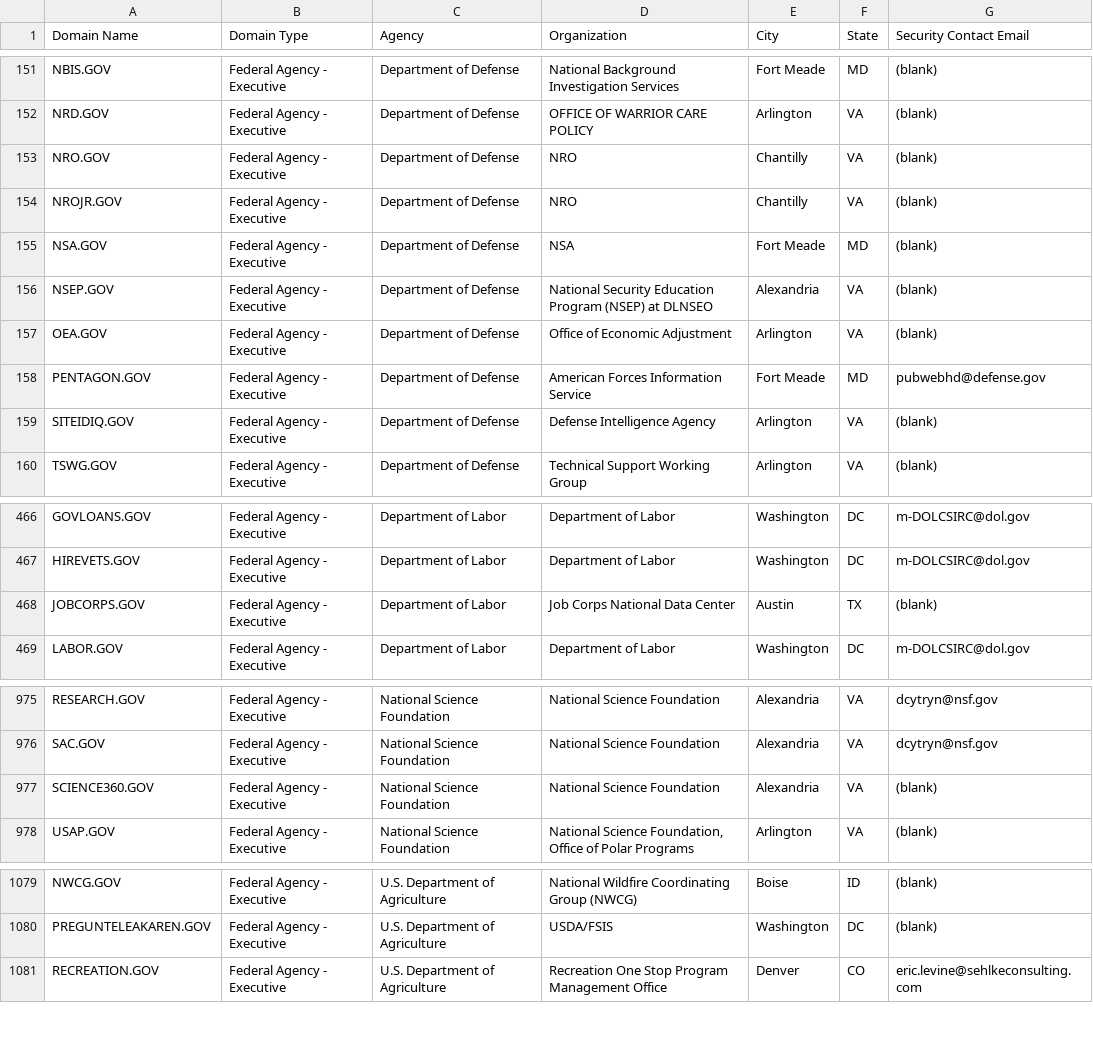
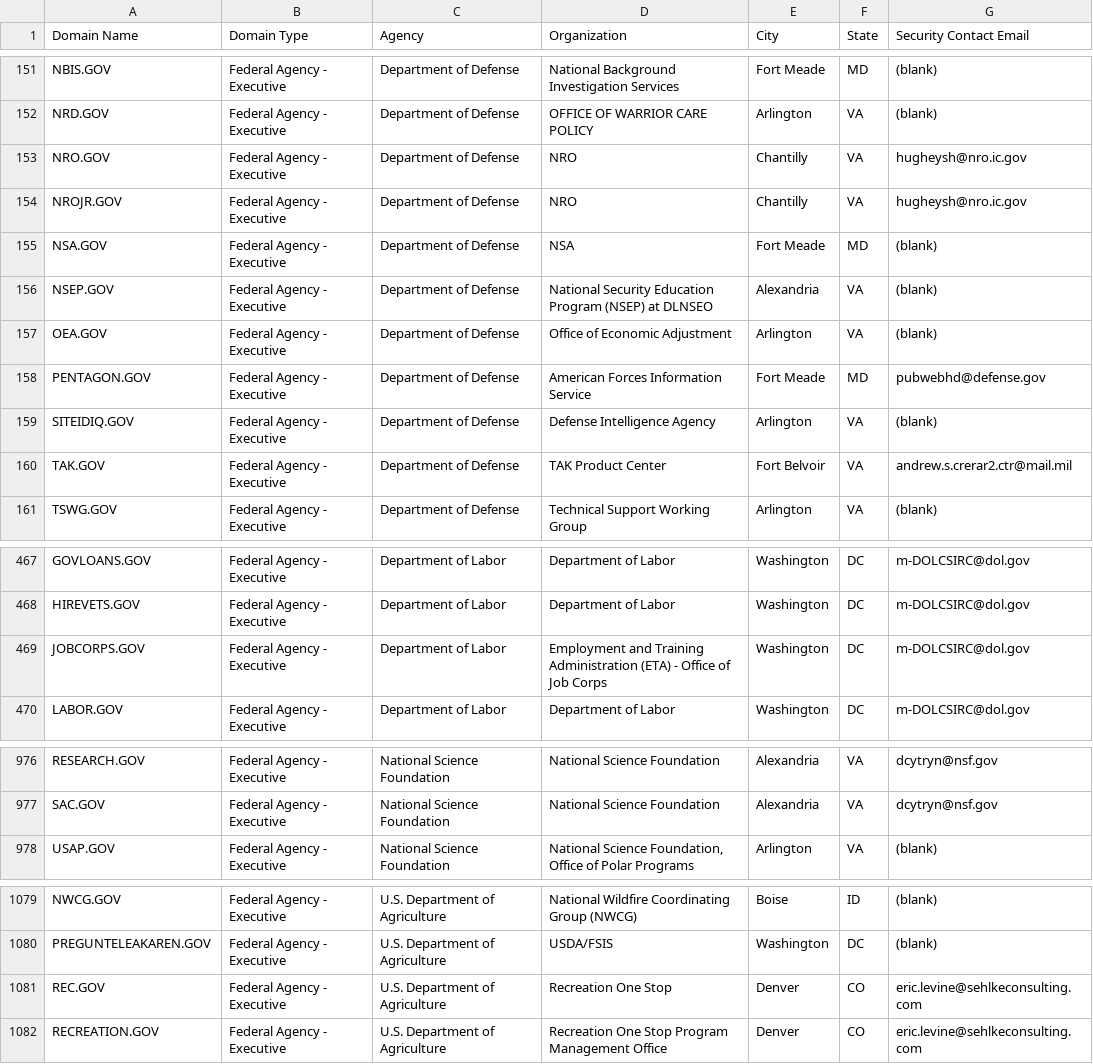
Before and after one commit to GSA/data, a CSV file: dotgov-domains/current-federal.csv, drawn as a sheet; only a part is shown, gaps mark what is left out; the diff covers the shown part only.

```diff
--- a/dotgov-domains/current-federal.csv
+++ b/dotgov-domains/current-federal.csv
@@ -152,4 +152,4 @@ NBIS.GOV,Federal Agency - Executive,Department of Defense,National Background In
 NRD.GOV,Federal Agency - Executive,Department of Defense,OFFICE OF WARRIOR CARE POLICY,Arlington,VA,(blank)
-NRO.GOV,Federal Agency - Executive,Department of Defense,NRO,Chantilly,VA,(blank)
-NROJR.GOV,Federal Agency - Executive,Department of Defense,NRO,Chantilly,VA,(blank)
+NRO.GOV,Federal Agency - Executive,Department of Defense,NRO,Chantilly,VA,hugheysh@nro.ic.gov
+NROJR.GOV,Federal Agency - Executive,Department of Defense,NRO,Chantilly,VA,hugheysh@nro.ic.gov
 NSA.GOV,Federal Agency - Executive,Department of Defense,NSA,Fort Meade,MD,(blank)
@@ -159,2 +159,3 @@ PENTAGON.GOV,Federal Agency - Executive,Department of Defense,American Forces In
 SITEIDIQ.GOV,Federal Agency - Executive,Department of Defense,Defense Intelligence Agency,Arlington,VA,(blank)
+TAK.GOV,Federal Agency - Executive,Department of Defense,TAK Product Center,Fort Belvoir,VA,andrew.s.crerar2.ctr@mail.mil
 TSWG.GOV,Federal Agency - Executive,Department of Defense,Technical Support Working Group,Arlington,VA,(blank)
@@ -467,3 +468,3 @@ GOVLOANS.GOV,Federal Agency - Executive,Department of Labor,Department of Labor,
 HIREVETS.GOV,Federal Agency - Executive,Department of Labor,Department of Labor,Washington,DC,m-DOLCSIRC@dol.gov
-JOBCORPS.GOV,Federal Agency - Executive,Department of Labor,Job Corps National Data Center,Austin,TX,(blank)
+JOBCORPS.GOV,Federal Agency - Executive,Department of Labor,Employment and Training Administration (ETA) - Office of Job Corps,Washington,DC,m-DOLCSIRC@dol.gov
 LABOR.GOV,Federal Agency - Executive,Department of Labor,Department of Labor,Washington,DC,m-DOLCSIRC@dol.gov
@@ -976,3 +977,2 @@ RESEARCH.GOV,Federal Agency - Executive,National Science Foundation,National Sci
 SAC.GOV,Federal Agency - Executive,National Science Foundation,National Science Foundation,Alexandria,VA,dcytryn@nsf.gov
-SCIENCE360.GOV,Federal Agency - Executive,National Science Foundation,National Science Foundation,Alexandria,VA,(blank)
 USAP.GOV,Federal Agency - Executive,National Science Foundation,"National Science Foundation, Office of Polar Programs",Arlington,VA,(blank)
@@ -1080,2 +1080,3 @@ NWCG.GOV,Federal Agency - Executive,U.S. Department of Agriculture,National Wild
 PREGUNTELEAKAREN.GOV,Federal Agency - Executive,U.S. Department of Agriculture,USDA/FSIS,Washington,DC,(blank)
+REC.GOV,Federal Agency - Executive,U.S. Department of Agriculture,Recreation One Stop,Denver,CO,eric.levine@sehlkeconsulting.com
 RECREATION.GOV,Federal Agency - Executive,U.S. Department of Agriculture,Recreation One Stop Program Management Office,Denver,CO,eric.levine@sehlkeconsulting.com
```
Also changed, not shown: 4 edited cells elsewhere in this file, dotgov-domains/current-full.csv.
